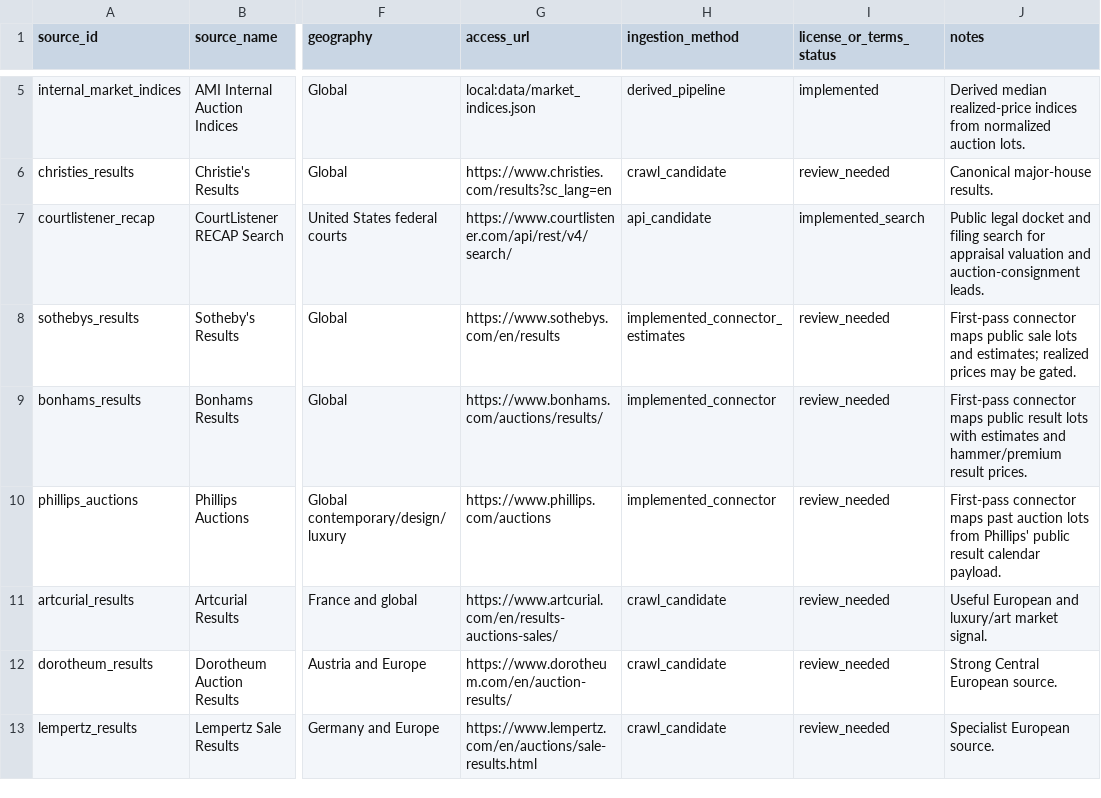
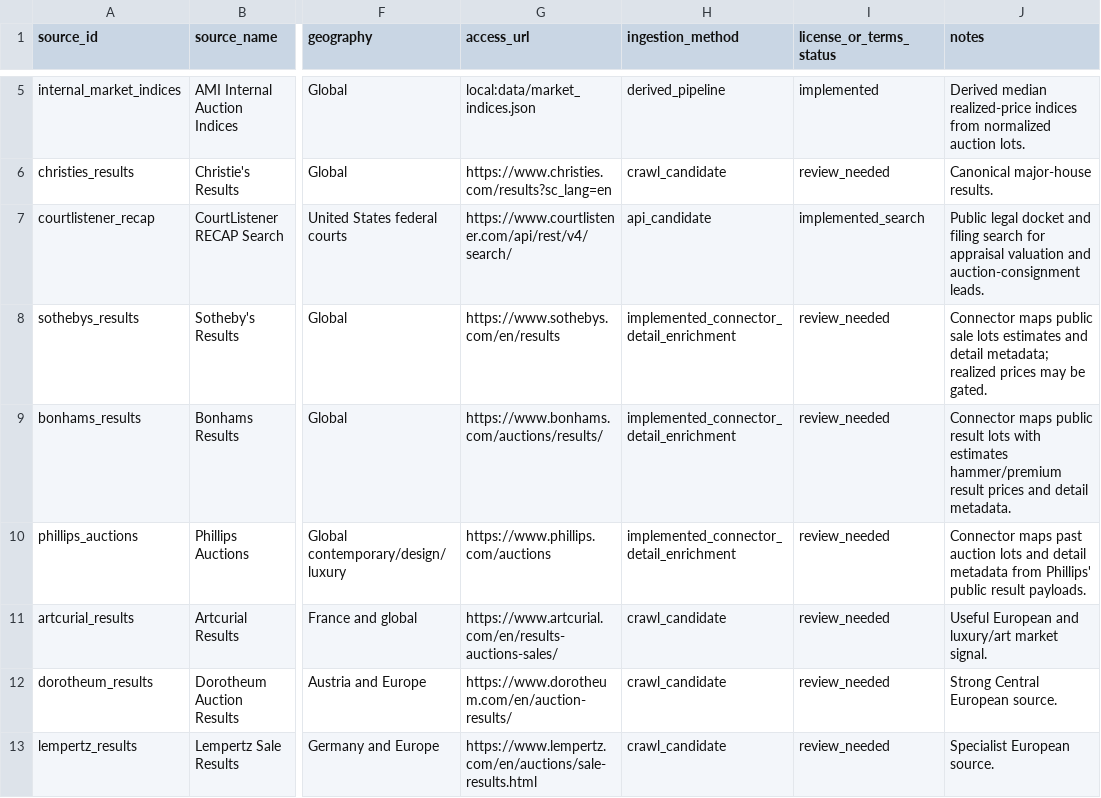
Before and after one commit to lmc85/art-market-intelligence, a CSV file: data/free_data_sources.csv, drawn as a sheet; only a part is shown, gaps mark what is left out; the diff names each change by its address in the sheet, - before the commit and + after, or states it on an @@ line.

Commit message:
Add auction detail enrichment

```diff
--- a/data/free_data_sources.csv
+++ b/data/free_data_sources.csv
-H8 (ingestion_method): implemented_connector_estimates
+H8 (ingestion_method): implemented_connector_detail_enrichment
-J8 (notes): First-pass connector maps public sale lots and estimates; realized prices…
+J8 (notes): Connector maps public sale lots estimates and detail metadata; realized prices…
-H9:H10 (ingestion_method): implemented_connector
+H9:H10 (ingestion_method): implemented_connector_detail_enrichment
-J9 (notes): First-pass connector maps public result lots with estimates and hammer/premium result prices.
+J9 (notes): Connector maps public result lots with estimates hammer/premium result prices and detail metadata.
-J10 (notes): First-pass connector maps past auction lots from Phillips' public result calendar payload.
+J10 (notes): Connector maps past auction lots and detail metadata from Phillips' public result payloads.
```
Also changed, not shown: 12 other files.
